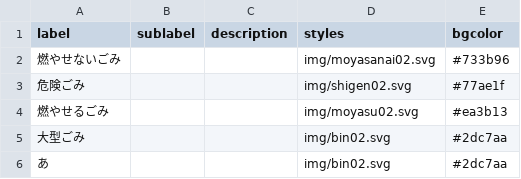
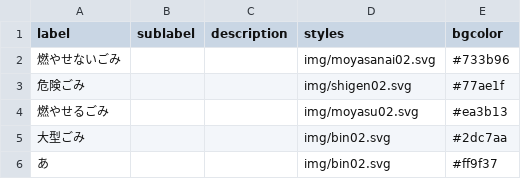
Before and after one commit to testbytest/5374, a CSV file: data/description.csv, drawn as a sheet.

Commit message:
Update description.csv

```diff
--- a/data/description.csv
+++ b/data/description.csv
@@ -5,2 +5,2 @@ label,sublabel,description,styles,bgcolor
 大型ごみ,,,img/bin02.svg,#2dc7aa
-あ,,,img/bin02.svg,#2dc7aa
+あ,,,img/bin02.svg,#ff9f37
```
